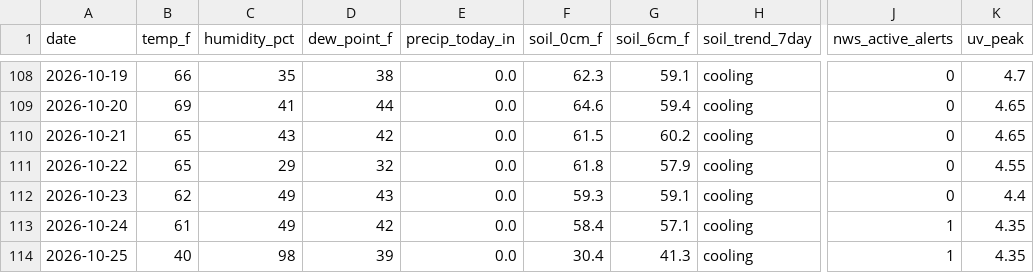
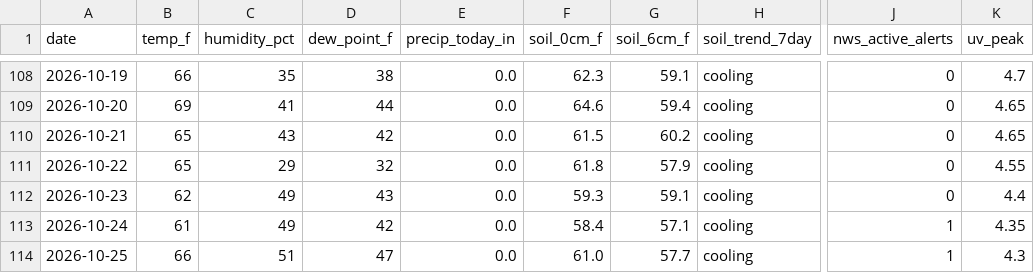
Before and after one commit to RDBFarm/rdbf-weather, a CSV file: weather_history.csv, drawn as a sheet; only a part is shown, gaps mark what is left out; the diff names each change by its address in the sheet, - before the commit and + after, or states it on an @@ line.

```diff
--- a/weather_history.csv
+++ b/weather_history.csv
-B114 (temp_f): 40
+B114 (temp_f): 66
-C114 (humidity_pct): 98
+C114 (humidity_pct): 51
-D114 (dew_point_f): 39
+D114 (dew_point_f): 47
-F114 (soil_0cm_f): 30.4
+F114 (soil_0cm_f): 61.0
-G114 (soil_6cm_f): 41.3
+G114 (soil_6cm_f): 57.7
-K114 (uv_peak): 4.35
+K114 (uv_peak): 4.3
```
Also changed, not shown: 1 other file.
